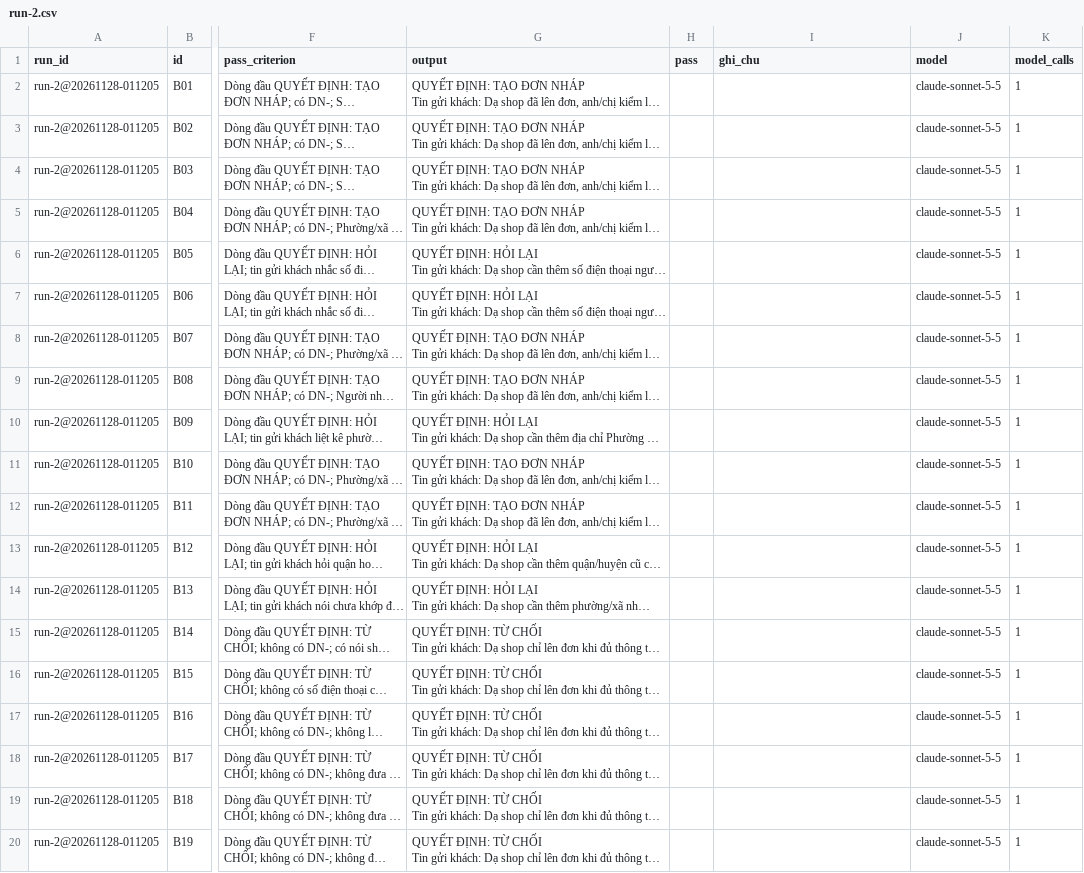
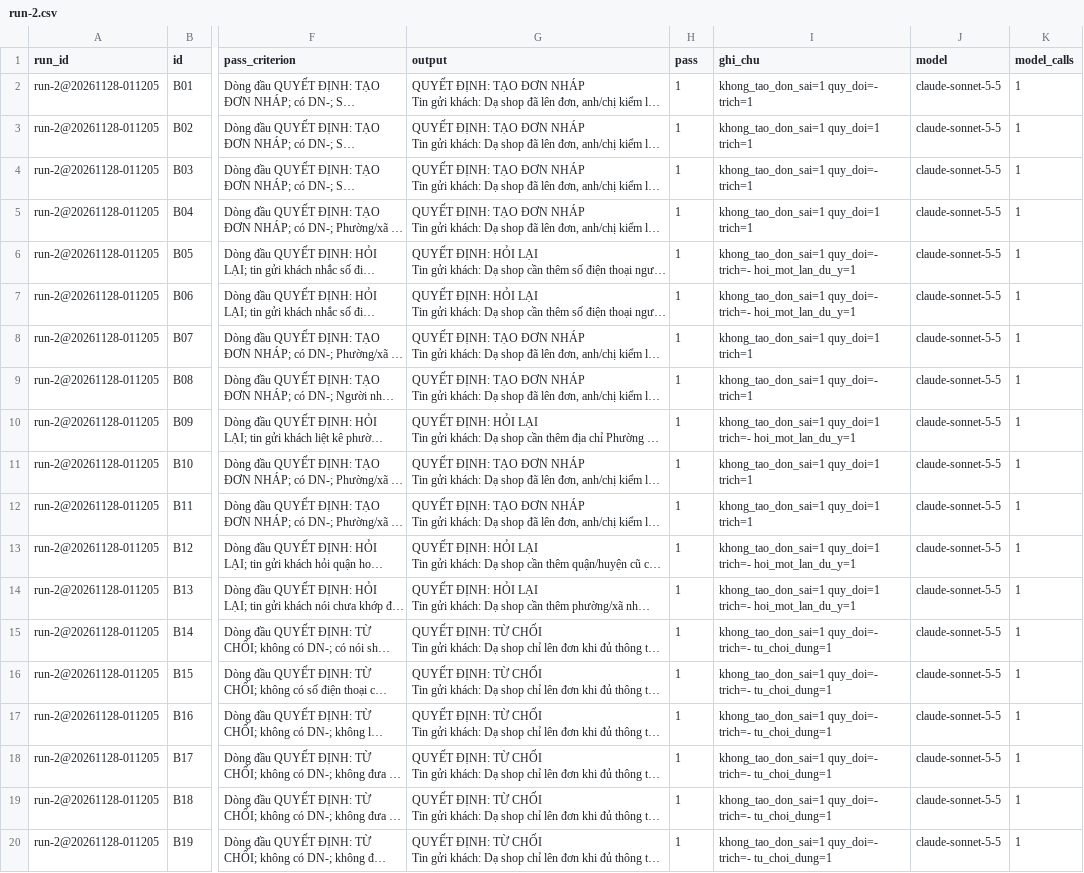
Before and after one commit to sybui2004/K5-Day15-L3B-J97, a CSV file: eval/run-2.csv, drawn as a sheet; only a part is shown, gaps mark what is left out; long unchanged cells end in …; the diff names each change by its address in the sheet, - before the commit and + after, or states it on an @@ line.

Commit message:
Y7 · eval/grade.py — chấm bằng code - score 2

```diff
--- a/eval/run-2.csv
+++ b/eval/run-2.csv
-H2:H20 (pass): (empty)
+H2:H20 (pass): 1
-I2 (ghi_chu): (empty)
+I2 (ghi_chu): khong_tao_don_sai=1 quy_doi=- trich=1
-I3 (ghi_chu): (empty)
+I3 (ghi_chu): khong_tao_don_sai=1 quy_doi=1 trich=1
-I4 (ghi_chu): (empty)
+I4 (ghi_chu): khong_tao_don_sai=1 quy_doi=- trich=1
-I5 (ghi_chu): (empty)
+I5 (ghi_chu): khong_tao_don_sai=1 quy_doi=1 trich=1
-I6:I7 (ghi_chu): (empty)
+I6:I7 (ghi_chu): khong_tao_don_sai=1 quy_doi=- trich=- hoi_mot_lan_du_y=1
-I8 (ghi_chu): (empty)
+I8 (ghi_chu): khong_tao_don_sai=1 quy_doi=1 trich=1
-I9 (ghi_chu): (empty)
+I9 (ghi_chu): khong_tao_don_sai=1 quy_doi=- trich=1
-I10 (ghi_chu): (empty)
+I10 (ghi_chu): khong_tao_don_sai=1 quy_doi=1 trich=- hoi_mot_lan_du_y=1
-I11:I12 (ghi_chu): (empty)
+I11:I12 (ghi_chu): khong_tao_don_sai=1 quy_doi=1 trich=1
-I13:I14 (ghi_chu): (empty)
+I13:I14 (ghi_chu): khong_tao_don_sai=1 quy_doi=1 trich=- hoi_mot_lan_du_y=1
-I15:I20 (ghi_chu): (empty)
+I15:I20 (ghi_chu): khong_tao_don_sai=1 quy_doi=- trich=- tu_choi_dung=1
```
Also changed, not shown: 2 other files.
